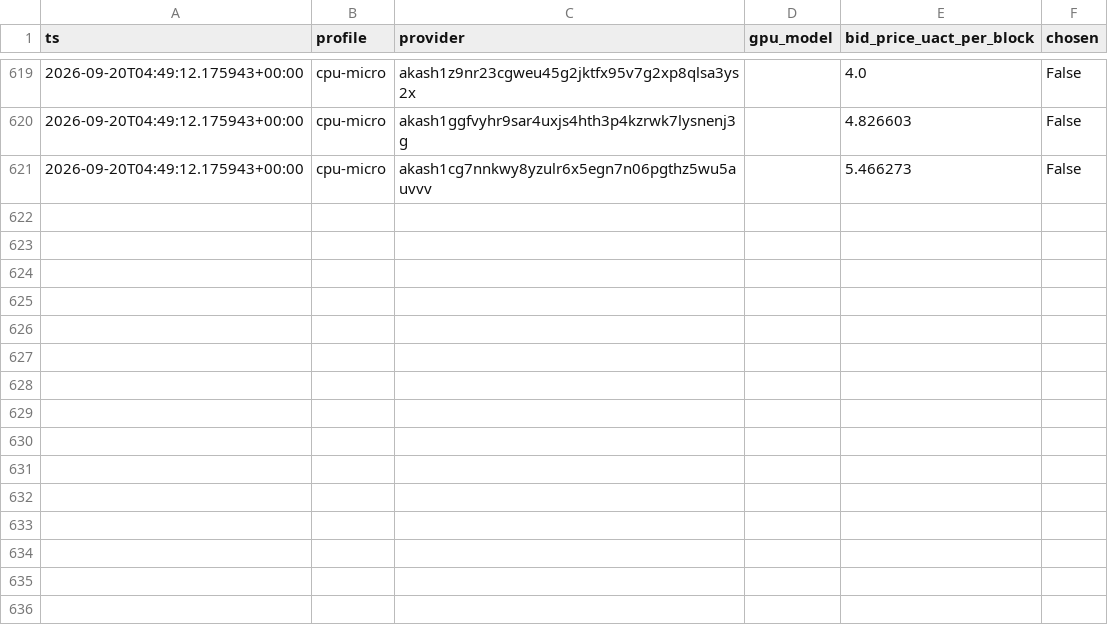
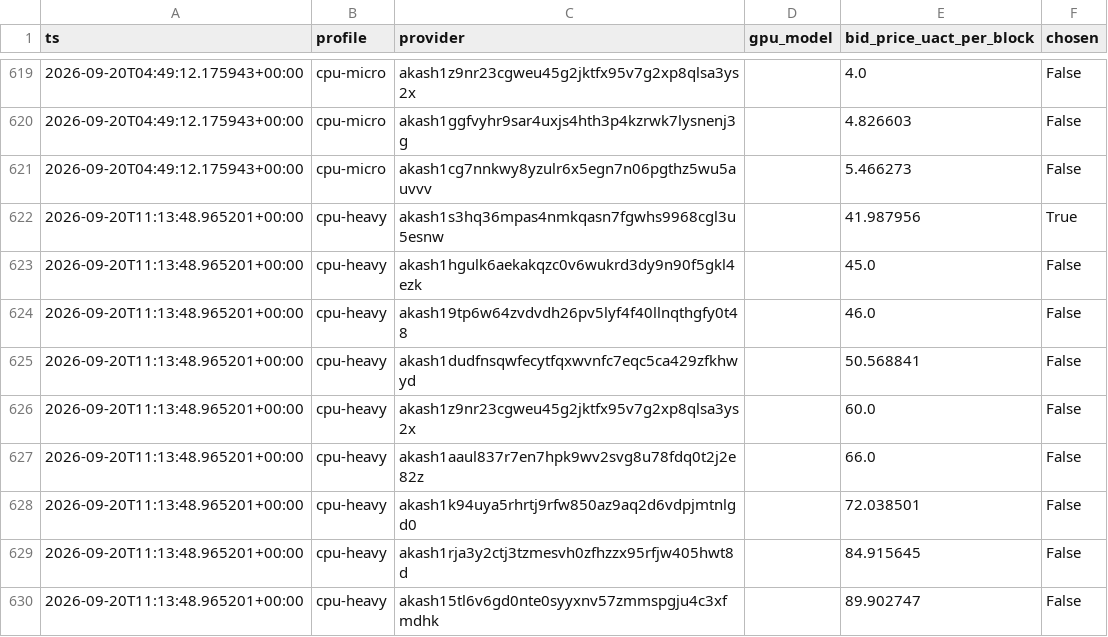
Before and after one commit to themailman05/shoestring, a CSV file: data/bids.csv, drawn as a sheet; only a part is shown, gaps mark what is left out.

```diff
--- a/data/bids.csv
+++ b/data/bids.csv
@@ -621 +621,10 @@ ts,profile,provider,gpu_model,bid_price_uact_per_block,chosen
 2026-09-20T04:49:12.175943+00:00,cpu-micro,akash1cg7nnkwy8yzulr6x5egn7n06pgthz5wu5auvvv,,5.466273,False
+2026-09-20T11:13:48.965201+00:00,cpu-heavy,akash1s3hq36mpas4nmkqasn7fgwhs9968cgl3u5esnw,,41.987956,True
+2026-09-20T11:13:48.965201+00:00,cpu-heavy,akash1hgulk6aekakqzc0v6wukrd3dy9n90f5gkl4ezk,,45.0,False
+2026-09-20T11:13:48.965201+00:00,cpu-heavy,akash19tp6w64zvdvdh26pv5lyf4f40llnqthgfy0t48,,46.0,False
+2026-09-20T11:13:48.965201+00:00,cpu-heavy,akash1dudfnsqwfecytfqxwvnfc7eqc5ca429zfkhwyd,,50.568841,False
+2026-09-20T11:13:48.965201+00:00,cpu-heavy,akash1z9nr23cgweu45g2jktfx95v7g2xp8qlsa3ys2x,,60.0,False
+2026-09-20T11:13:48.965201+00:00,cpu-heavy,akash1aaul837r7en7hpk9wv2svg8u78fdq0t2j2e82z,,66.0,False
+2026-09-20T11:13:48.965201+00:00,cpu-heavy,akash1k94uya5rhrtj9rfw850az9aq2d6vdpjmtnlgd0,,72.038501,False
+2026-09-20T11:13:48.965201+00:00,cpu-heavy,akash1rja3y2ctj3tzmesvh0zfhzzx95rfjw405hwt8d,,84.915645,False
+2026-09-20T11:13:48.965201+00:00,cpu-heavy,akash15tl6v6gd0nte0syyxnv57zmmspgju4c3xfmdhk,,89.902747,False
```
Also changed, not shown: data/canary.csv.
